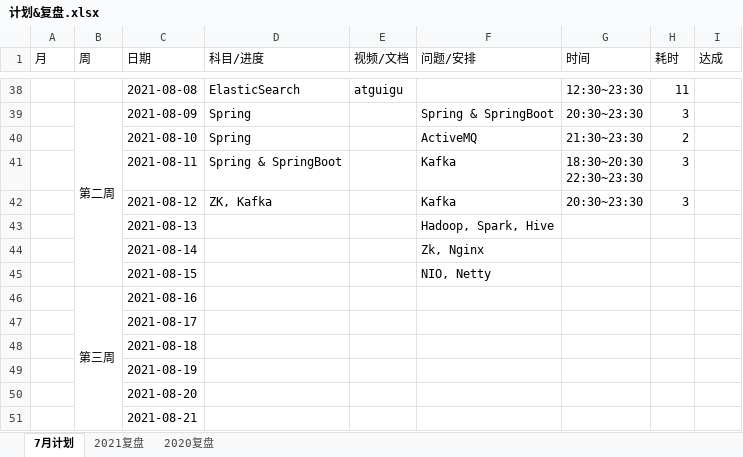
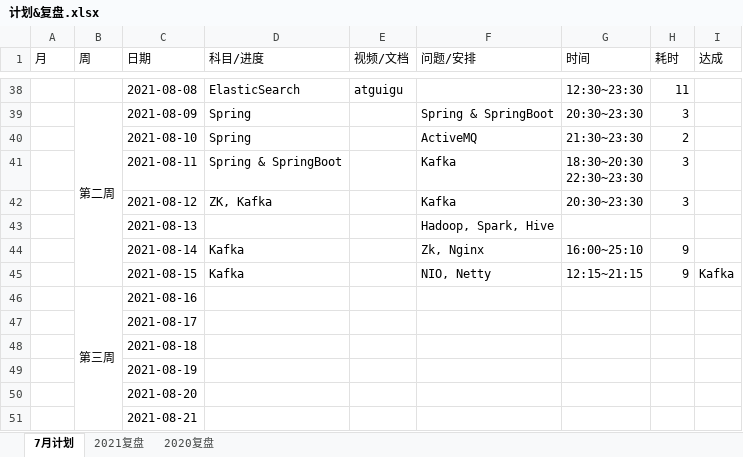
Before and after one commit to aurelius-shu/lmsl, an Excel workbook: career/计划&复盘.xlsx, sheet 7月计划, drawn as a sheet; only a part is shown, gaps mark what is left out; values as stored, in another font and other column widths than the file's, no cell formats; the diff names each change by its address in the sheet, - before the commit and + after, or states it on an @@ line.

Commit message:
1. update scheduler 2. add kafka.emmx

```diff
--- a/career/计划&复盘.xlsx (sheet 7月计划)
+++ b/career/计划&复盘.xlsx (sheet 7月计划)
-D44:D45 (科目/进度): (empty)
+D44:D45 (科目/进度): Kafka
-G44 (时间): (empty)
+G44 (时间): 16:00~25:10
-H44:H45 (耗时): (empty)
+H44:H45 (耗时): 9
-G45 (时间): (empty)
+G45 (时间): 12:15~21:15
-I45 (达成): (empty)
+I45 (达成): Kafka
```
Also changed, not shown: cell formats, 7 other files.
